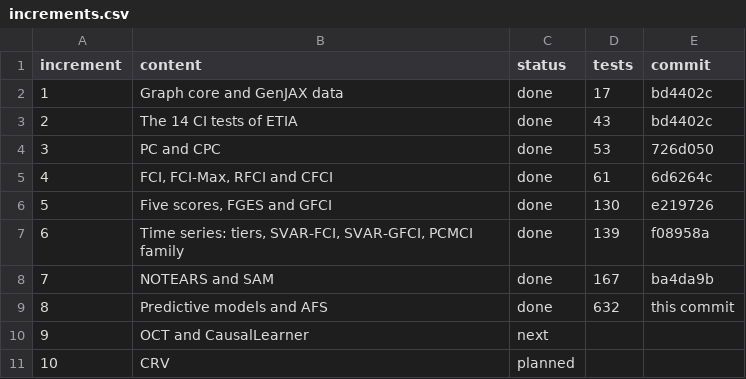
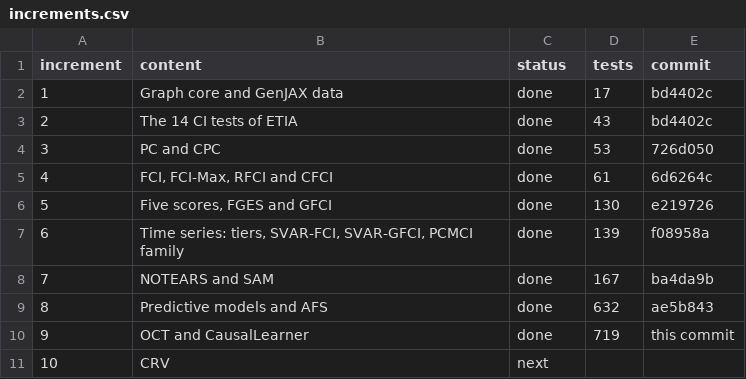
Before and after one commit to kostastsa/ETIA-JAX, a CSV file: docs/deck/increments.csv, drawn as a sheet.

```diff
--- a/docs/deck/increments.csv
+++ b/docs/deck/increments.csv
@@ -8,4 +8,4 @@ increment,content,status,tests,commit
 7,NOTEARS and SAM,done,167,ba4da9b
-8,Predictive models and AFS,done,632,this commit
-9,OCT and CausalLearner,next,,
-10,CRV,planned,,
+8,Predictive models and AFS,done,632,ae5b843
+9,OCT and CausalLearner,done,719,this commit
+10,CRV,next,,
```
Also changed, not shown: 41 other files.
